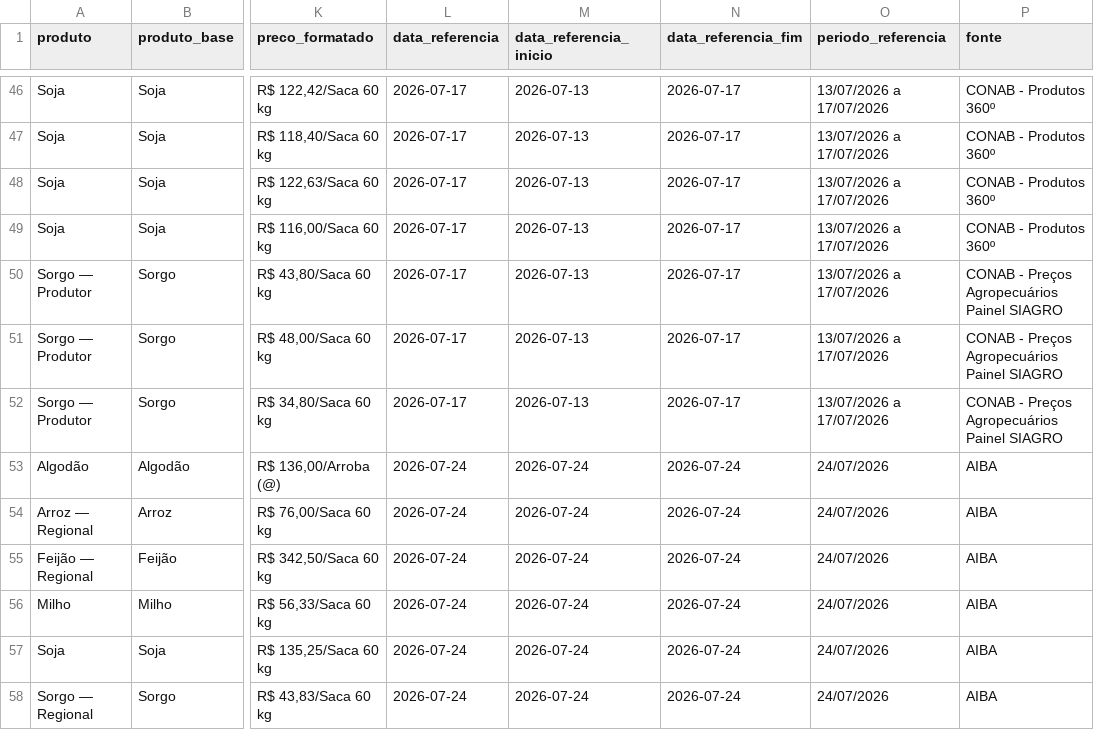
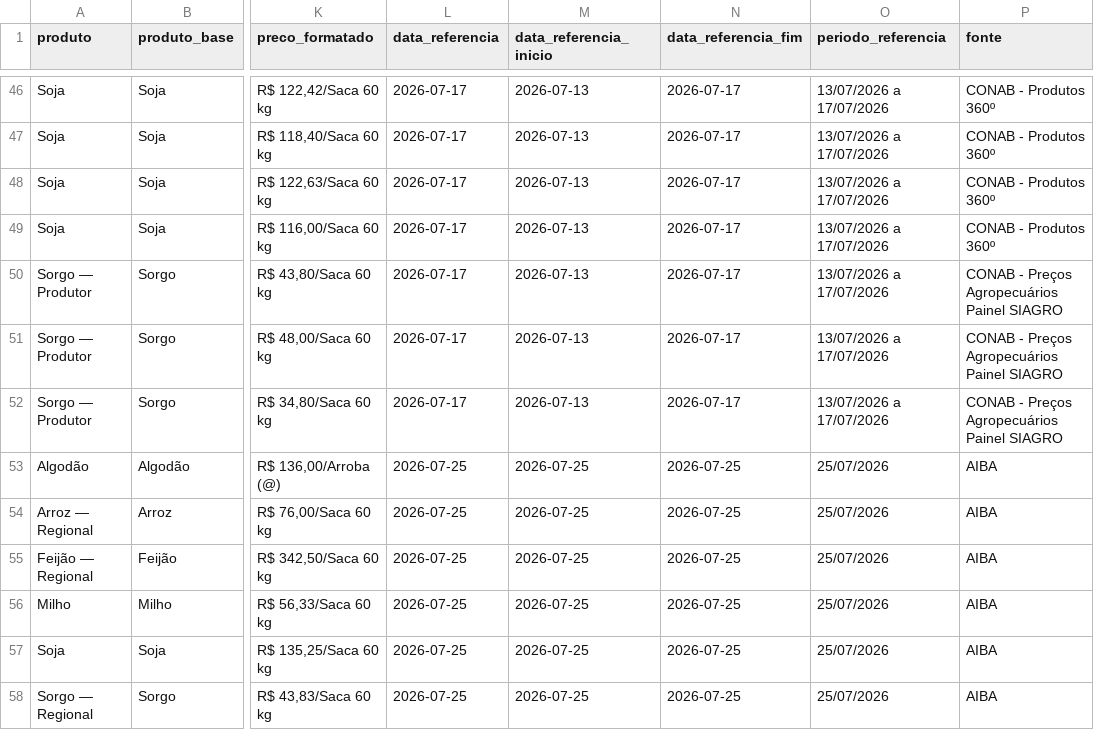
Before and after one commit to idocandido-dotcom/cotacoes, a CSV file: cotacoes/public/cotacoes_nordeste.csv, drawn as a sheet; only a part is shown, gaps mark what is left out; the diff names each change by its address in the sheet, - before the commit and + after, or states it on an @@ line.

```diff
--- a/cotacoes/public/cotacoes_nordeste.csv
+++ b/cotacoes/public/cotacoes_nordeste.csv
-L53:L58 (data_referencia): 2026-07-24
+L53:L58 (data_referencia): 2026-07-25
-M53:M58 (data_referencia_inicio): 2026-07-24
+M53:M58 (data_referencia_inicio): 2026-07-25
-N53:N58 (data_referencia_fim): 2026-07-24
+N53:N58 (data_referencia_fim): 2026-07-25
-O53:O58 (periodo_referencia): 24/07/2026
+O53:O58 (periodo_referencia): 25/07/2026
```
Also changed, not shown: 5 other files.
